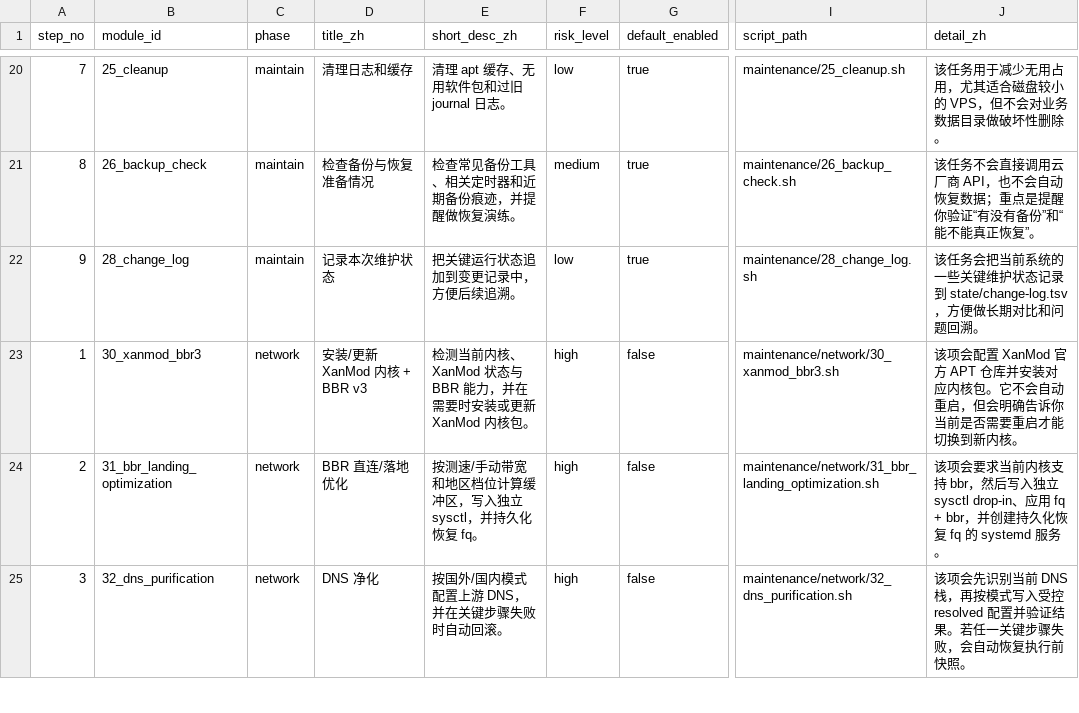
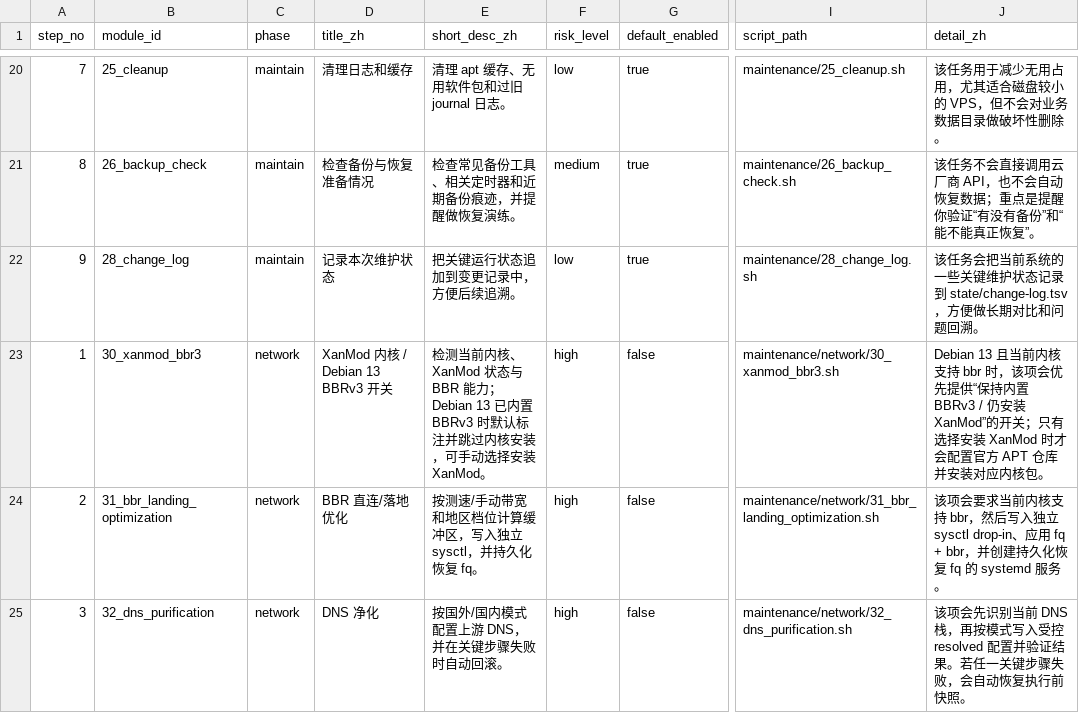
Before and after one commit to UNlimitedJIE/VPS_One-Click_Scripts, a TSV file: config/module-registry.tsv, drawn as a sheet; only a part is shown, gaps mark what is left out; the diff names each change by its address in the sheet, - before the commit and + after, or states it on an @@ line.

Commit message:
Optimize Debian 13 BBR and menu exits

```diff
--- a/config/module-registry.tsv
+++ b/config/module-registry.tsv
-D23 (title_zh): 安装/更新 XanMod 内核 + BBR v3
+D23 (title_zh): XanMod 内核 / Debian 13 BBRv3 开关
-E23 (short_desc_zh): …BBR 能力，并在需要时安装或更新 XanMod 内核包。
+E23 (short_desc_zh): …BBR 能力；Debian 13 已内置 BBRv3 时默认标注并跳过内核安装，可手动选择安装 XanMod。
-J23 (detail_zh): 该项会配置 XanMod 官方 APT 仓库并安装对应内核包。它不会自动重启，但会明确告诉你当前是否需要重启才能切换到新内核。
+J23 (detail_zh): Debian 13 且当前内核支持 bbr 时，该项会优先提供“保持内置 BBRv3 / 仍安装 XanMod”的开关；只有选择安装 XanMod 时才会配置官方 APT 仓库并安装对应内核包。
```
Also changed, not shown: 18 other files.
